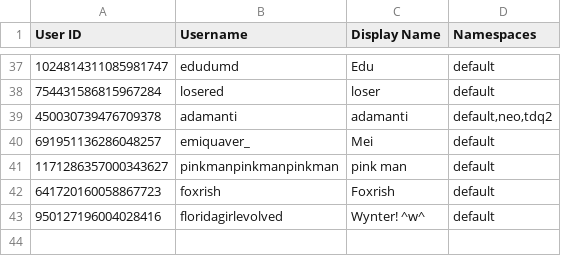
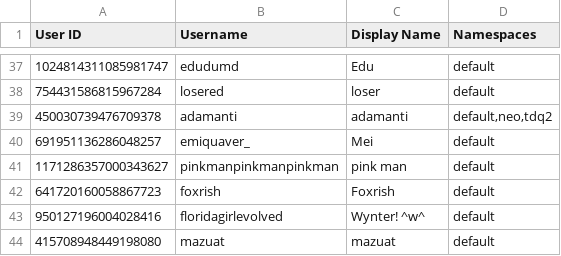
Before and after one commit to TWOW-Booksonas/twow-booksonas.github.io, a TSV file: meta.tsv, drawn as a sheet; only a part is shown, gaps mark what is left out; the diff names each change by its address in the sheet, - before the commit and + after, or states it on an @@ line.

Commit message:
Update Meta

```diff
--- a/meta.tsv
+++ b/meta.tsv
+row 44: 415708948449198080 | mazuat | mazuat | default
```
